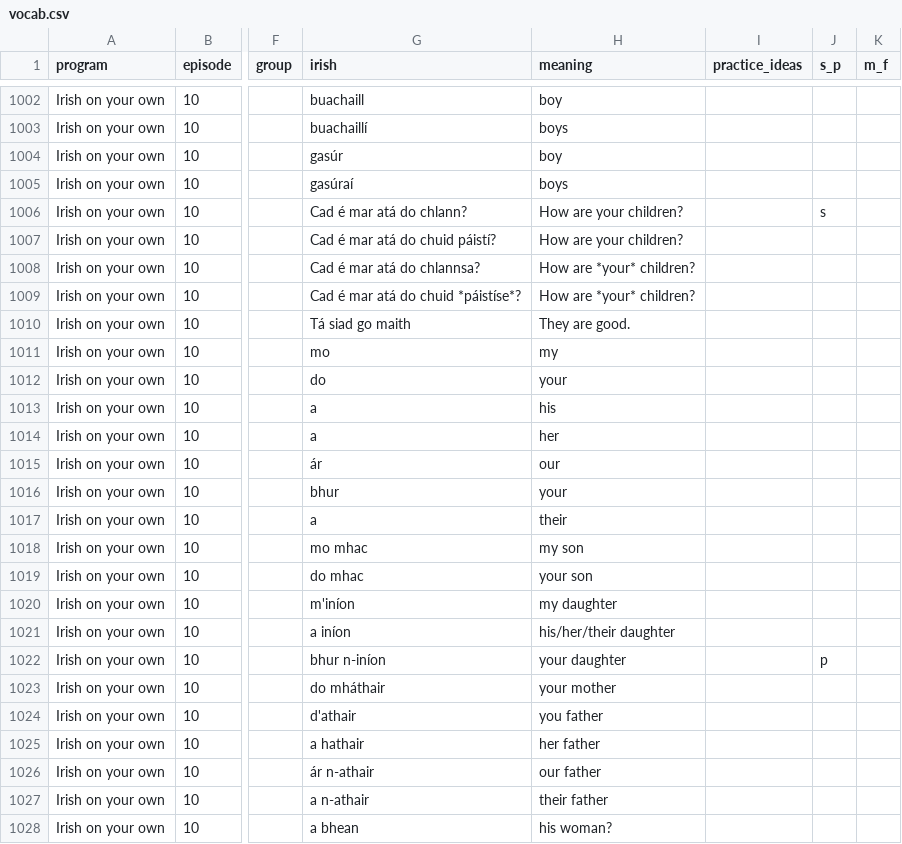
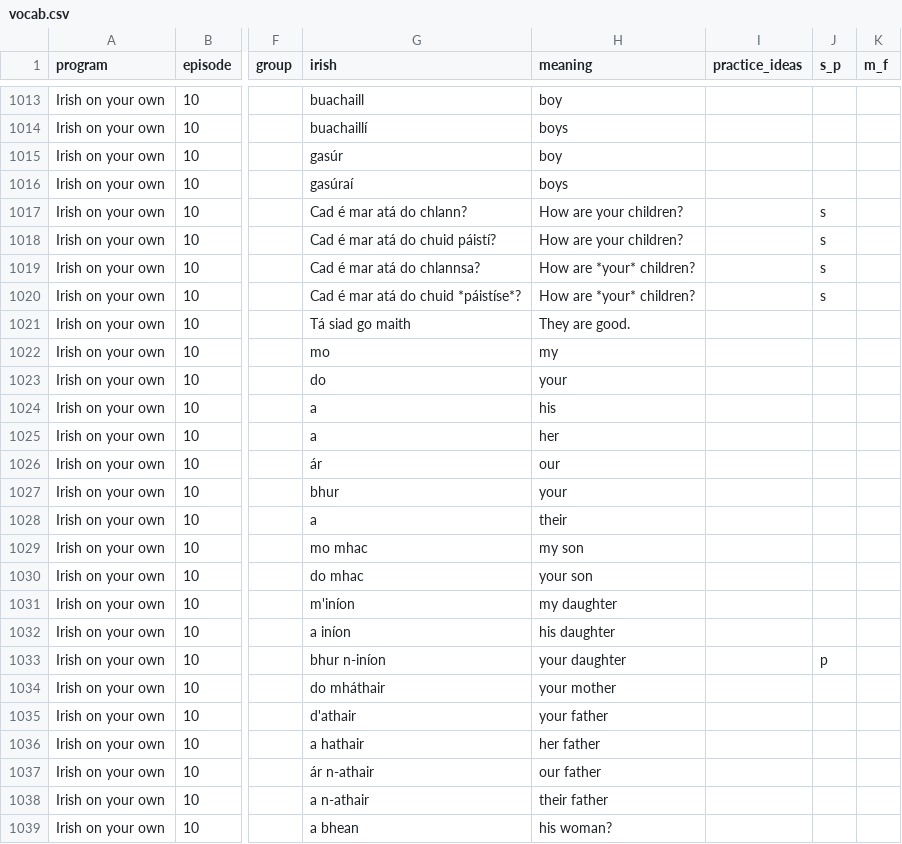
Before and after one commit to michaelw730/irish, a CSV file: vocab.csv, drawn as a sheet; only a part is shown, gaps mark what is left out; addresses are those after the commit; the diff covers the shown part only; the diff names each change by its address in the sheet, - before the commit and + after, or states it on an @@ line.

```diff
--- a/vocab.csv
+++ b/vocab.csv
-J1018:J1020 (s_p): (empty)
+J1018:J1020 (s_p): s
-H1032 (meaning): his/her/their daughter
+H1032 (meaning): his daughter
-H1035 (meaning): you father
+H1035 (meaning): your father
```
Also changed, not shown: 17 added rows, 1 removed row, 1 moved row and 5 edited cells elsewhere in this file, vocab_conv.csv, 1 other file.
